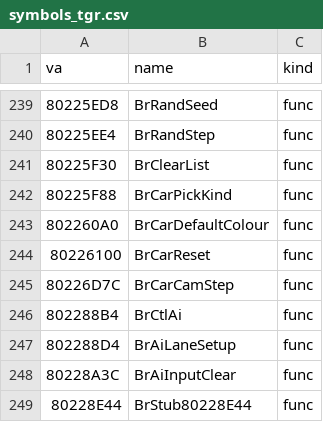
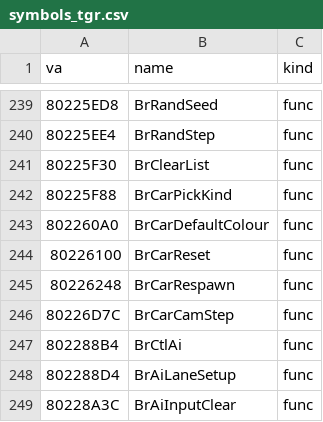
Before and after one commit to Link4Electronics/brally, a CSV file: n64/config/symbols_tgr.csv, drawn as a sheet; only a part is shown, gaps mark what is left out; the shorter side is filled out with more unchanged rows.

Commit message:
n64: BrCarRespawn (0x80226248) byte-exact -- a car off the track (flagged, or 10 below the sky height) goes back to its restart point, 2 up (0.01 aside per slot outside mode 2), facing along the route, stopped, wheels reset, camera behind. car.h names wheel[4] (0x14C), x340, xe70[4], xf64/xf68; the full N64 build is otherwise unchanged.

```diff
--- a/n64/config/symbols_tgr.csv
+++ b/n64/config/symbols_tgr.csv
@@ -244,2 +244,3 @@ va,name,kind
 80226100,BrCarReset,func
+80226248,BrCarRespawn,func
 80226D7C,BrCarCamStep,func
```
Also changed, not shown: 2 other files.
